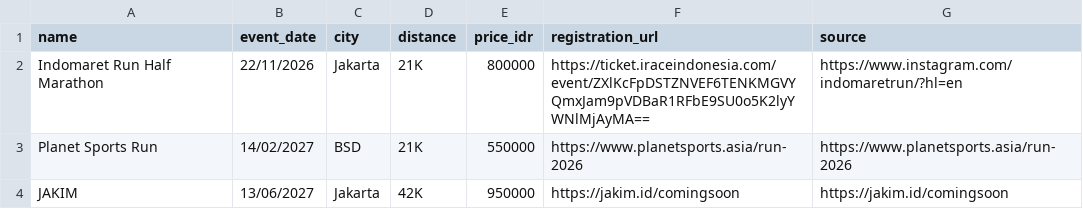
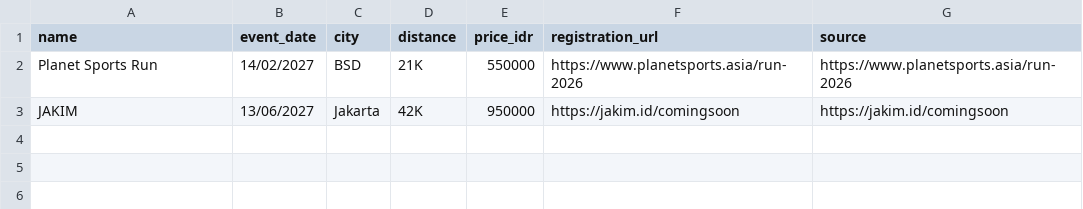
Before and after one commit to lazuadik/RunningTracker, a CSV file: data/events/events_seed.csv, drawn as a sheet; the diff names each change by its address in the sheet, - before the commit and + after, or states it on an @@ line.

Commit message:
update events and update marts.yml

```diff
--- a/data/events/events_seed.csv
+++ b/data/events/events_seed.csv
-row 2: Indomaret Run Half Marathon | 22/11/2026 | Jakarta | 21K | 800000 | https://ticket.iraceindonesia.com/event/ZXlKcFpDSTZNVEF6TENKMGVYQmxJam9pVDBaR1RFbE9SU0o5K2lyYWNlMjAyMA== | https://www.instagram.com/indomaretrun/?hl=en
```
Also changed, not shown: 1 other file.
